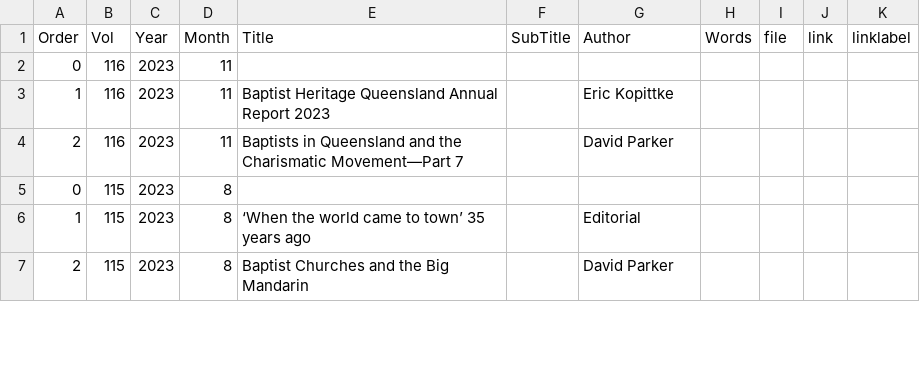
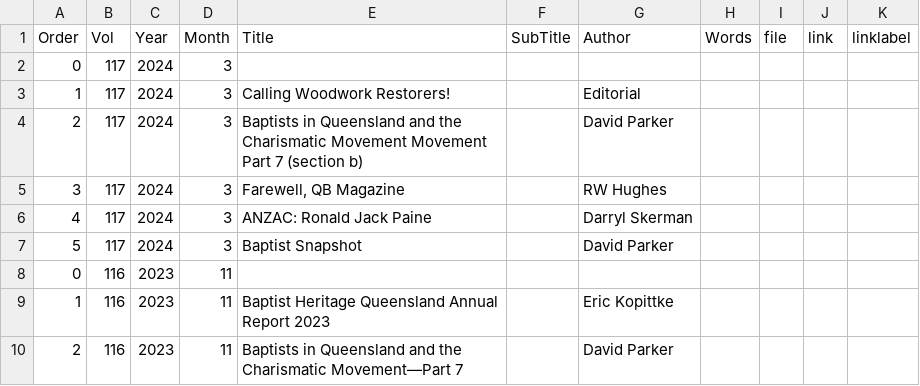
Before and after one commit to bhqweb/bhqweb.github.io, a TSV file: _data/forum.tsv, drawn as a sheet; only a part is shown; the shorter side is filled out with more unchanged rows.

Commit message:
added article titles of 117

```diff
--- a/_data/forum.tsv
+++ b/_data/forum.tsv
@@ -1,2 +1,8 @@
 Order	Vol	Year	Month	Title	SubTitle	Author	Words	file	link	linklabel
+0	117	2024	3							
+1	117	2024	3	Calling Woodwork Restorers!		Editorial				
+2	117	2024	3	Baptists in Queensland and the Charismatic Movement Movement Part 7 (section b)		David Parker				
+3	117	2024	3	Farewell, QB Magazine		RW Hughes				
+4	117	2024	3	ANZAC: Ronald Jack Paine		Darryl Skerman 				
+5	117	2024	3	Baptist Snapshot		David Parker				
 0	116	2023	11							
```
